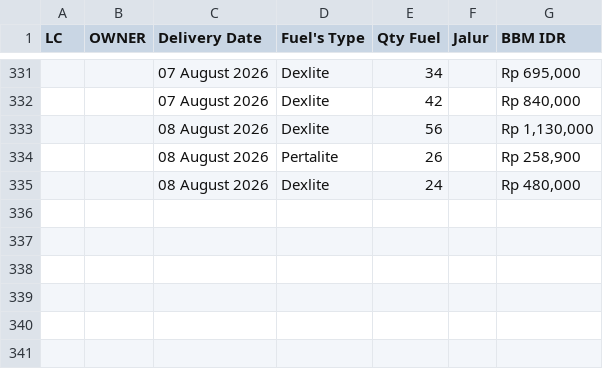
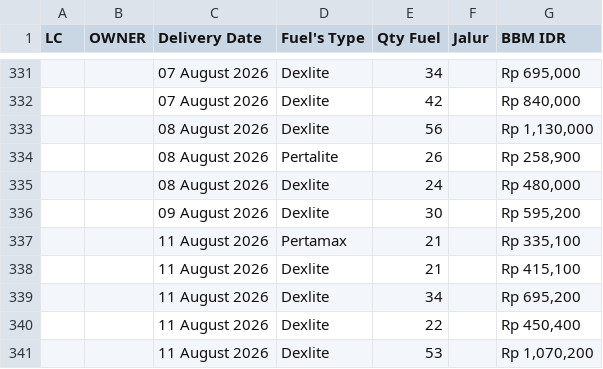
Before and after one commit to heylilyloops/Dashboard-Fuel-Usage-, a CSV file: data/SDC_SAMARINDA.csv, drawn as a sheet; only a part is shown, gaps mark what is left out.

```diff
--- a/data/SDC_SAMARINDA.csv
+++ b/data/SDC_SAMARINDA.csv
@@ -335 +335,7 @@ LC,OWNER,Delivery Date,Fuel's Type,Qty Fuel,Jalur,BBM IDR
 ,,08 August 2026,Dexlite,24,,"Rp 480,000"
+,,09 August 2026,Dexlite,30,,"Rp 595,200"
+,,11 August 2026,Pertamax,21,,"Rp 335,100"
+,,11 August 2026,Dexlite,21,,"Rp 415,100"
+,,11 August 2026,Dexlite,34,,"Rp 695,200"
+,,11 August 2026,Dexlite,22,,"Rp 450,400"
+,,11 August 2026,Dexlite,53,,"Rp 1,070,200"
```
Also changed, not shown: data/BKS_HCI_JAMBI.csv, data/SDA.csv, 16 other files.
